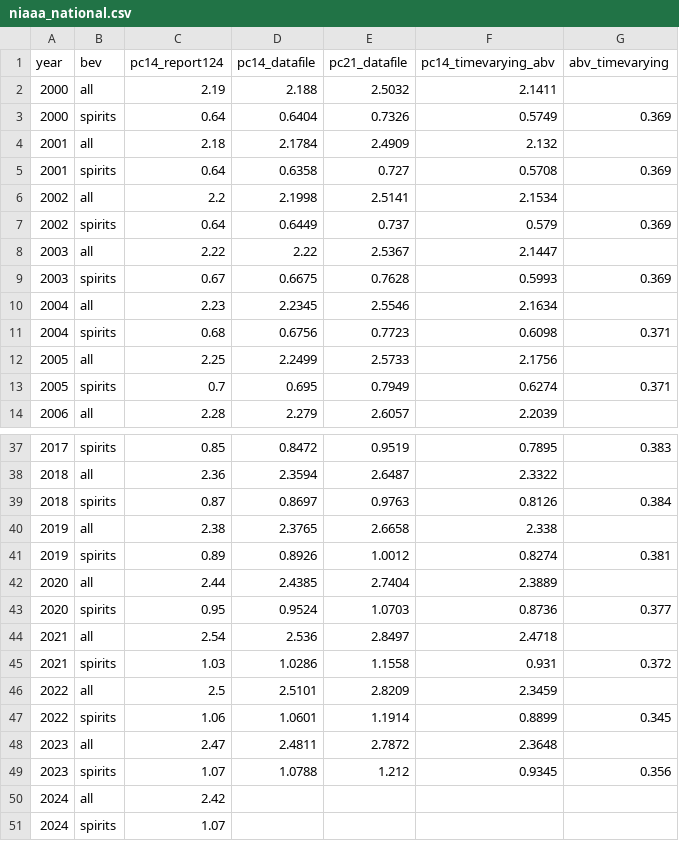
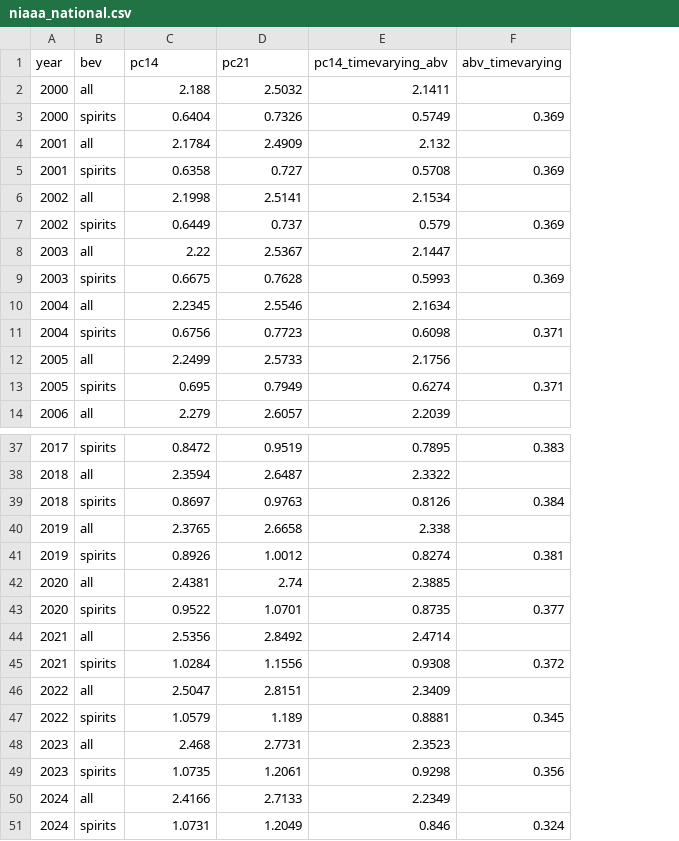
Before and after one commit to Data4ThePeople/SUD_V3, a CSV file: data/build/alcohol/niaaa_national.csv, drawn as a sheet; only a part is shown, gaps mark what is left out; removed rows and columns are numbered as before the commit, all else as after; the diff names each change by its address in the sheet, - before the commit and + after, or states it on an @@ line.

```diff
--- a/data/build/alcohol/niaaa_national.csv
+++ b/data/build/alcohol/niaaa_national.csv
-column C (pc14_report124), rows 2-14: 2.19 | 0.64 | 2.18 | 0.64 | 2.2 | 0.64 | 2.22 | 0.67 | 2.23 | 0.68 | 2.25 | 0.7 | 2.28; rows 37-41: 0.85 | 2.36 | 0.87 | 2.38 | 0.89
-C1: pc14_datafile
+C1: pc14
-D1: pc21_datafile
+D1: pc21
-row 42: 2020 | all | 2.44 | 2.4385 | 2.7404 | 2.3889
-row 43: 2020 | spirits | 0.95 | 0.9524 | 1.0703 | 0.8736 | 0.377
-row 44: 2021 | all | 2.54 | 2.536 | 2.8497 | 2.4718
-row 45: 2021 | spirits | 1.03 | 1.0286 | 1.1558 | 0.931 | 0.372
-row 46: 2022 | all | 2.5 | 2.5101 | 2.8209 | 2.3459
-row 47: 2022 | spirits | 1.06 | 1.0601 | 1.1914 | 0.8899 | 0.345
-row 48: 2023 | all | 2.47 | 2.4811 | 2.7872 | 2.3648
-row 49: 2023 | spirits | 1.07 | 1.0788 | 1.212 | 0.9345 | 0.356
-row 50: 2024 | all | 2.42
-row 51: 2024 | spirits | 1.07
+row 42: 2020 | all | 2.4381 | 2.74 | 2.3885
+row 43: 2020 | spirits | 0.9522 | 1.0701 | 0.8735 | 0.377
+row 44: 2021 | all | 2.5356 | 2.8492 | 2.4714
+row 45: 2021 | spirits | 1.0284 | 1.1556 | 0.9308 | 0.372
+row 46: 2022 | all | 2.5047 | 2.8151 | 2.3409
+row 47: 2022 | spirits | 1.0579 | 1.189 | 0.8881 | 0.345
+row 48: 2023 | all | 2.468 | 2.7731 | 2.3523
+row 49: 2023 | spirits | 1.0735 | 1.2061 | 0.9298 | 0.356
+row 50: 2024 | all | 2.4166 | 2.7133 | 2.2349
+row 51: 2024 | spirits | 1.0731 | 1.2049 | 0.846 | 0.324
```
Also changed, not shown: 19 other files.
